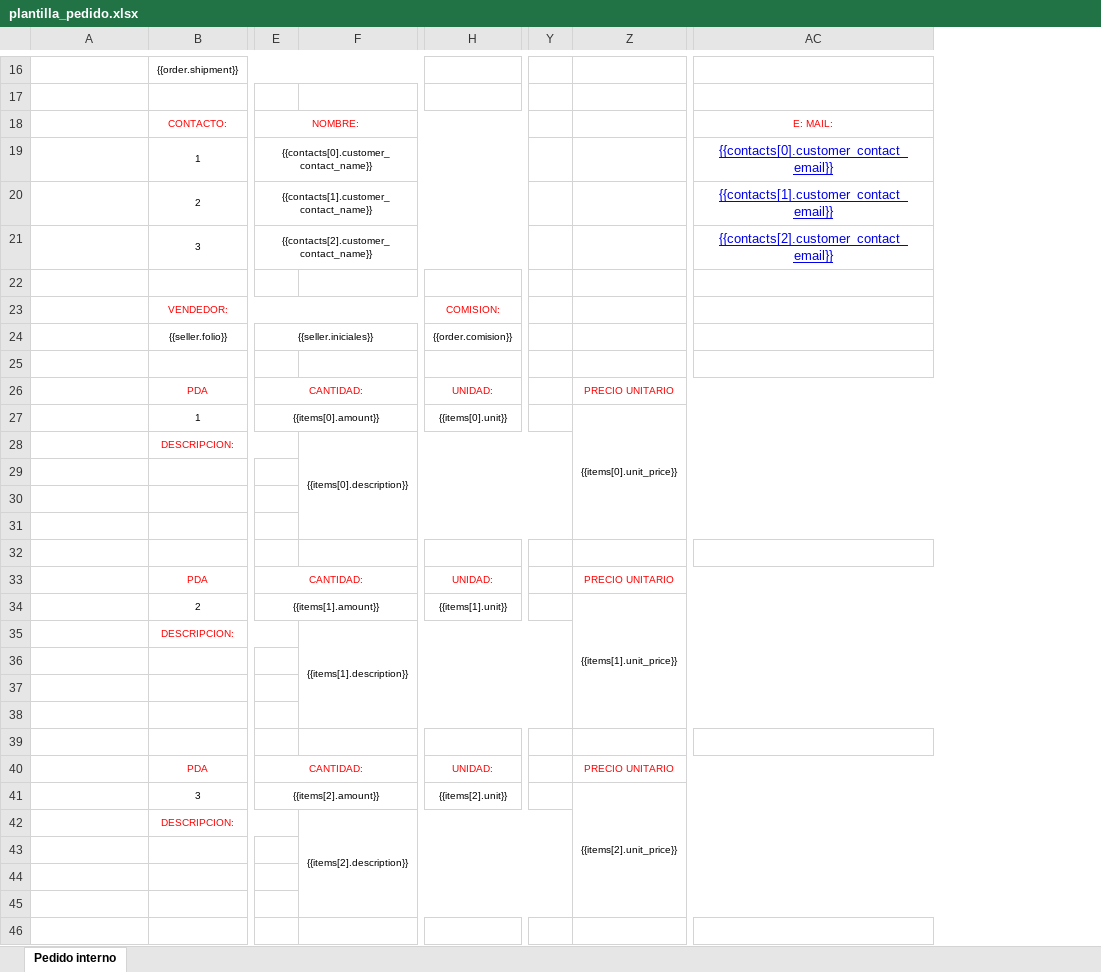
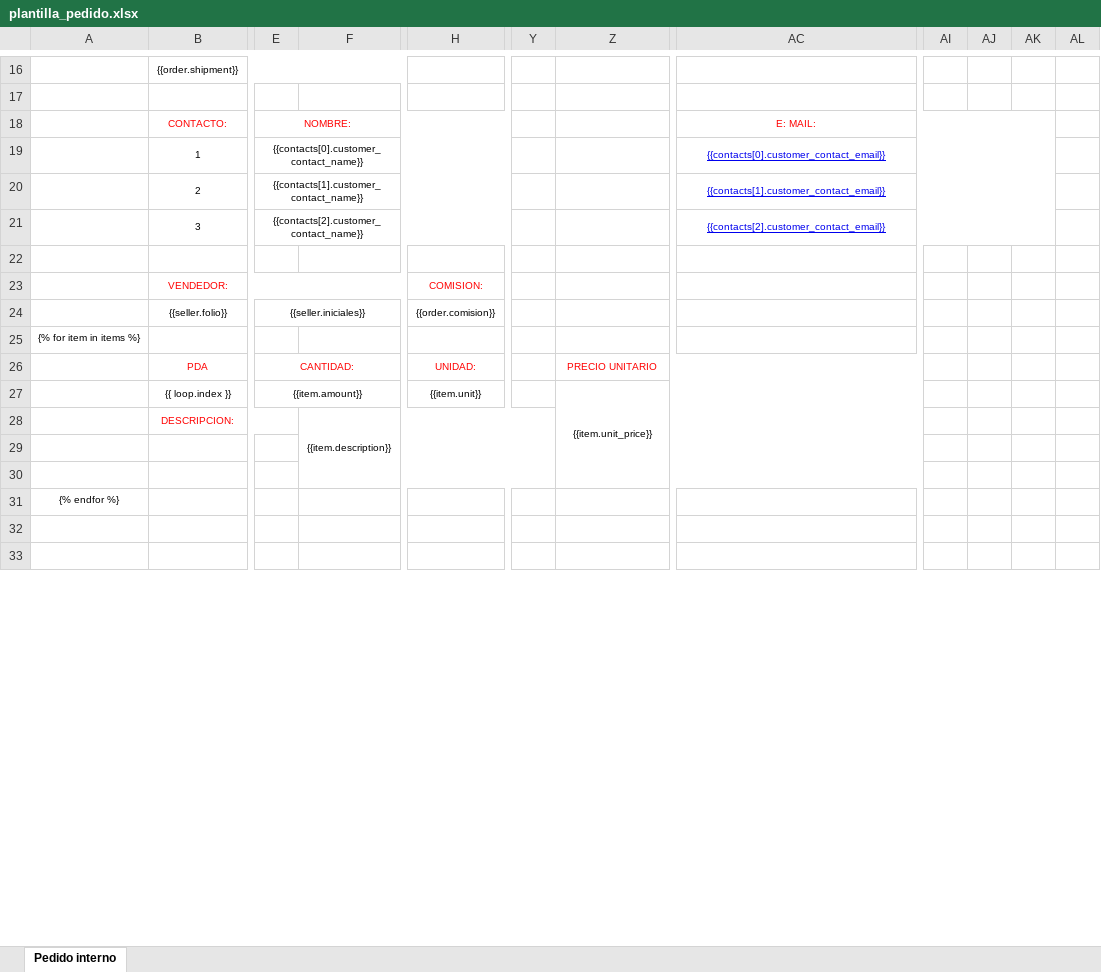
Before and after one commit to AjoloteCosmico/tyrsaAdmin, an Excel workbook: public/plantilla_pedido.xlsx, sheet Pedido interno, drawn as a sheet; only a part is shown, gaps mark what is left out; values as stored, in another font and other column widths than the file's, no borders; charts and pictures not drawn; removed rows and columns are numbered as before the commit, all else as after; rows hold the shown columns only; the diff covers the shown part only; the diff names each change by its address in the sheet, - before the commit and + after, or states it on an @@ line.

Commit message:
ultimas correcciones a pedido

```diff
--- a/public/plantilla_pedido.xlsx (sheet Pedido interno)
+++ b/public/plantilla_pedido.xlsx (sheet Pedido interno)
-column F, row 28: {{items[0].description}}
+column F, row 28: {{item.description}}
-column Y, empty
+column Y, empty
+column AI, empty
+column AJ, empty
+column AK, empty
+column AL, empty
@@ AC19:AC21 text size: smaller @@
-A25: (empty)
+A25: {% for item in items %}
-row 27:  | 1 | {{items[0].amount}} |  | {{items[0].unit}} |  | {{items[0].unit_price}}
+row 27:  | {{ loop.index }} | {{item.amount}} |  | {{item.unit}} |  | {{item.unit_price}}
-A31: (empty)
+A31: {% endfor %}
-row 32: (empty)
-row 33:  | PDA | CANTIDAD: |  | UNIDAD: |  | PRECIO UNITARIO
-row 34:  | 2 | {{items[1].amount}} |  | {{items[1].unit}} |  | {{items[1].unit_price}}
-row 35:  | DESCRIPCION: |  | {{items[1].description}}
-row 36: (empty)
-row 37: (empty)
-row 38: (empty)
-row 39: (empty)
-row 40:  | PDA | CANTIDAD: |  | UNIDAD: |  | PRECIO UNITARIO
-row 41:  | 3 | {{items[2].amount}} |  | {{items[2].unit}} |  | {{items[2].unit_price}}
-row 42:  | DESCRIPCION: |  | {{items[2].description}}
-row 43: (empty)
-row 44: (empty)
```
Also changed, not shown: 2 added rows, 3 removed rows, 2 edited cells, cell formats and merged cells elsewhere in this sheet, formulas that keep their value, public/plantilla_pedido_confidential.xlsx, 2 other files.
